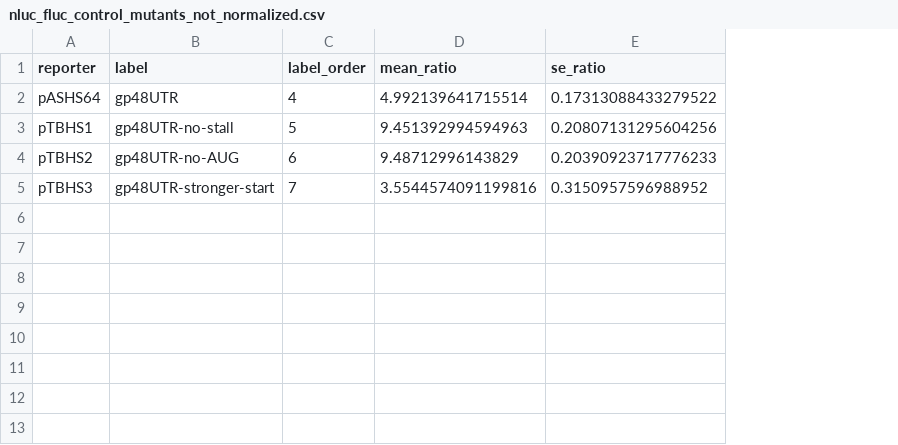
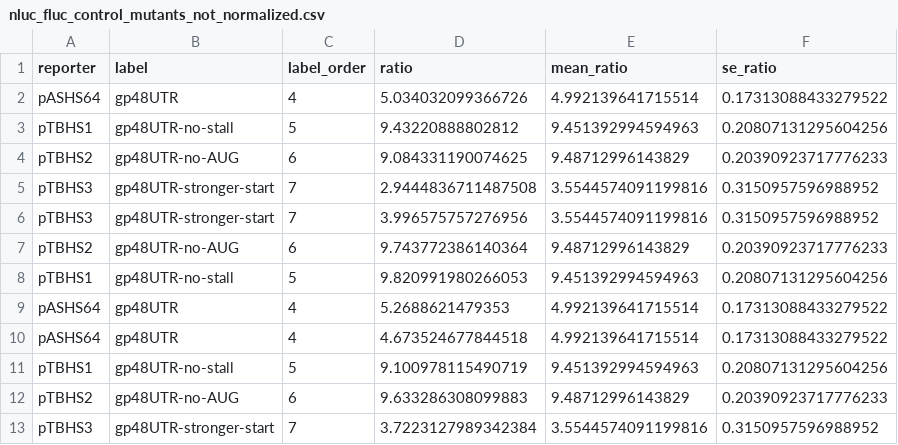
Before and after one commit to rasilab/bottorff_2022, a CSV file: experiments/platform_controls/tables/nluc_fluc_control_mutants_not_normalized.csv, drawn as a sheet; the diff names each change by its address in the sheet, - before the commit and + after, or states it on an @@ line.

```diff
--- a/experiments/platform_controls/tables/nluc_fluc_control_mutants_not_normalized.csv
+++ b/experiments/platform_controls/tables/nluc_fluc_control_mutants_not_normalized.csv
+column D (ratio), rows 2-5: 5.034032099366726 | 9.43220888802812 | 9.084331190074625 | 2.9444836711487508
+row 6: pTBHS3 | gp48UTR-stronger-start | 7 | 3.996575757276956 | 3.5544574091199816 | 0.3150957596988952
+row 7: pTBHS2 | gp48UTR-no-AUG | 6 | 9.743772386140364 | 9.48712996143829 | 0.20390923717776233
+row 8: pTBHS1 | gp48UTR-no-stall | 5 | 9.820991980266053 | 9.451392994594963 | 0.20807131295604256
+row 9: pASHS64 | gp48UTR | 4 | 5.2688621479353 | 4.992139641715514 | 0.17313088433279522
+row 10: pASHS64 | gp48UTR | 4 | 4.673524677844518 | 4.992139641715514 | 0.17313088433279522
+row 11: pTBHS1 | gp48UTR-no-stall | 5 | 9.100978115490719 | 9.451392994594963 | 0.20807131295604256
+row 12: pTBHS2 | gp48UTR-no-AUG | 6 | 9.633286308099883 | 9.48712996143829 | 0.20390923717776233
+row 13: pTBHS3 | gp48UTR-stronger-start | 7 | 3.7223127989342384 | 3.5544574091199816 | 0.3150957596988952
```
Also changed, not shown: 59 other files.
